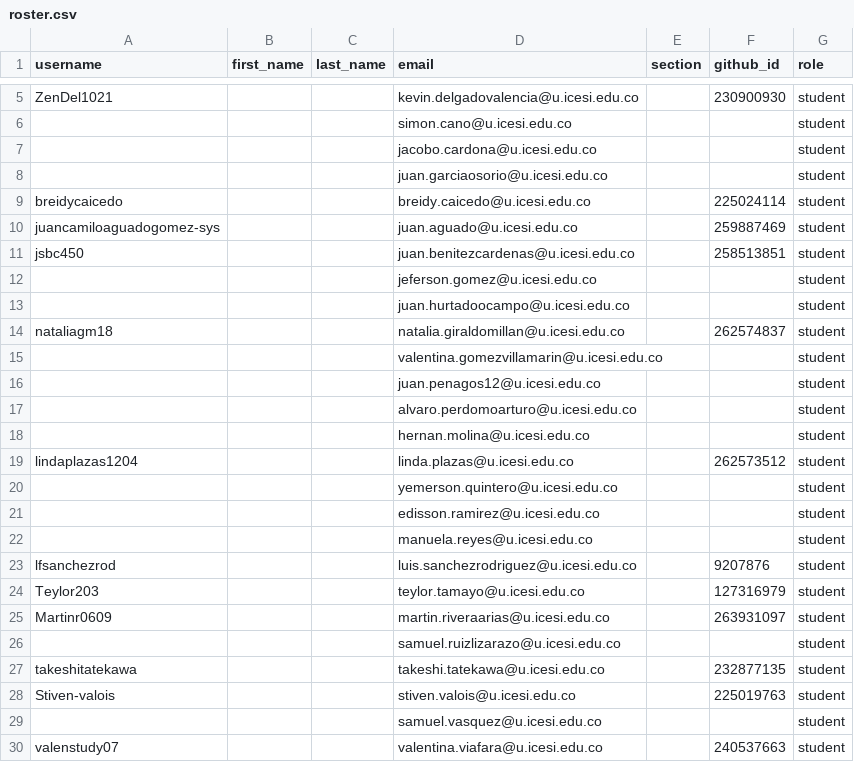
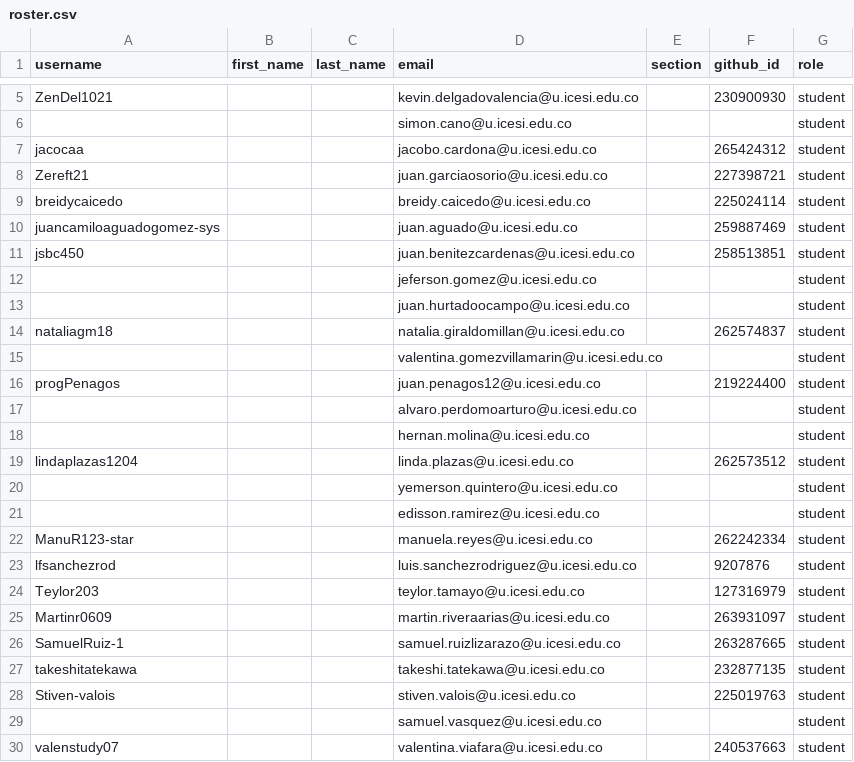
Before and after one commit to UniversidadIcesi-DCSI-BloqueAlgoritmos/classroom50, a CSV file: 2026-2-09830-apo2-g1/roster.csv, drawn as a sheet; only a part is shown, gaps mark what is left out.

Commit message:
[Classroom 50] Sync roster from teams: 2026-2-09830-apo2-g1

```diff
--- a/2026-2-09830-apo2-g1/roster.csv
+++ b/2026-2-09830-apo2-g1/roster.csv
@@ -6,4 +6,4 @@ ZenDel1021,,,kevin.delgadovalencia@u.icesi.edu.co,,230900930,student
 ,,,simon.cano@u.icesi.edu.co,,,student
-,,,jacobo.cardona@u.icesi.edu.co,,,student
-,,,juan.garciaosorio@u.icesi.edu.co,,,student
+jacocaa,,,jacobo.cardona@u.icesi.edu.co,,265424312,student
+Zereft21,,,juan.garciaosorio@u.icesi.edu.co,,227398721,student
 breidycaicedo,,,breidy.caicedo@u.icesi.edu.co,,225024114,student
@@ -15,3 +15,3 @@ nataliagm18,,,natalia.giraldomillan@u.icesi.edu.co,,262574837,student
 ,,,valentina.gomezvillamarin@u.icesi.edu.co,,,student
-,,,juan.penagos12@u.icesi.edu.co,,,student
+progPenagos,,,juan.penagos12@u.icesi.edu.co,,219224400,student
 ,,,alvaro.perdomoarturo@u.icesi.edu.co,,,student
@@ -21,3 +21,3 @@ lindaplazas1204,,,linda.plazas@u.icesi.edu.co,,262573512,student
 ,,,edisson.ramirez@u.icesi.edu.co,,,student
-,,,manuela.reyes@u.icesi.edu.co,,,student
+ManuR123-star,,,manuela.reyes@u.icesi.edu.co,,262242334,student
 lfsanchezrod,,,luis.sanchezrodriguez@u.icesi.edu.co,,9207876,student
@@ -25,3 +25,3 @@ Teylor203,,,teylor.tamayo@u.icesi.edu.co,,127316979,student
 Martinr0609,,,martin.riveraarias@u.icesi.edu.co,,263931097,student
-,,,samuel.ruizlizarazo@u.icesi.edu.co,,,student
+SamuelRuiz-1,,,samuel.ruizlizarazo@u.icesi.edu.co,,263287665,student
 takeshitatekawa,,,takeshi.tatekawa@u.icesi.edu.co,,232877135,student
```
